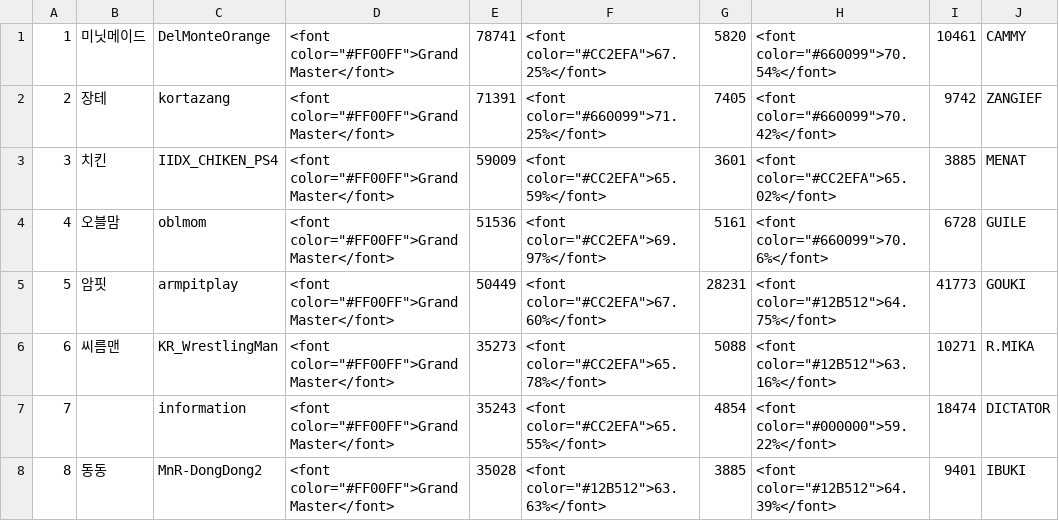
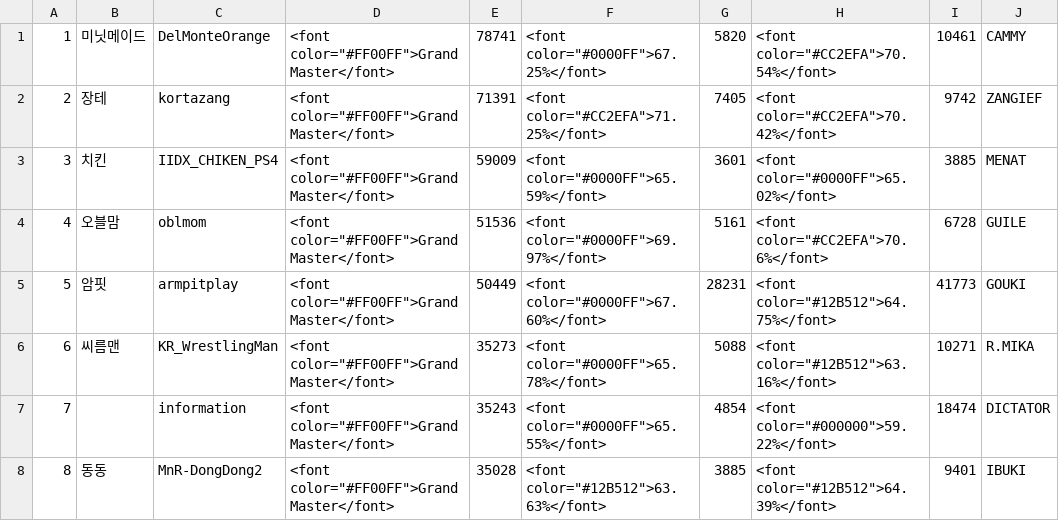
Before and after one commit to CiteKanaumi/CiteKanaumi.github.io, a CSV file: post/user_info.csv, drawn as a sheet; only a part is shown; the diff covers the shown part only; the diff names each change by its address in the sheet, - before the commit and + after, or states it on an @@ line.

```diff
--- a/post/user_info.csv
+++ b/post/user_info.csv
-F1: <font color="#CC2EFA">67.25%</font>
+F1: <font color="#0000FF">67.25%</font>
-H1: <font color="#660099">70.54%</font>
+H1: <font color="#CC2EFA">70.54%</font>
-F2: <font color="#660099">71.25%</font>
+F2: <font color="#CC2EFA">71.25%</font>
-H2: <font color="#660099">70.42%</font>
+H2: <font color="#CC2EFA">70.42%</font>
-F3: <font color="#CC2EFA">65.59%</font>
+F3: <font color="#0000FF">65.59%</font>
-H3: <font color="#CC2EFA">65.02%</font>
+H3: <font color="#0000FF">65.02%</font>
-F4: <font color="#CC2EFA">69.97%</font>
+F4: <font color="#0000FF">69.97%</font>
-H4: <font color="#660099">70.6%</font>
+H4: <font color="#CC2EFA">70.6%</font>
-F5: <font color="#CC2EFA">67.60%</font>
+F5: <font color="#0000FF">67.60%</font>
-F6: <font color="#CC2EFA">65.78%</font>
+F6: <font color="#0000FF">65.78%</font>
-F7: <font color="#CC2EFA">65.55%</font>
+F7: <font color="#0000FF">65.55%</font>
```
Also changed, not shown: 12 edited cells elsewhere in this file.
